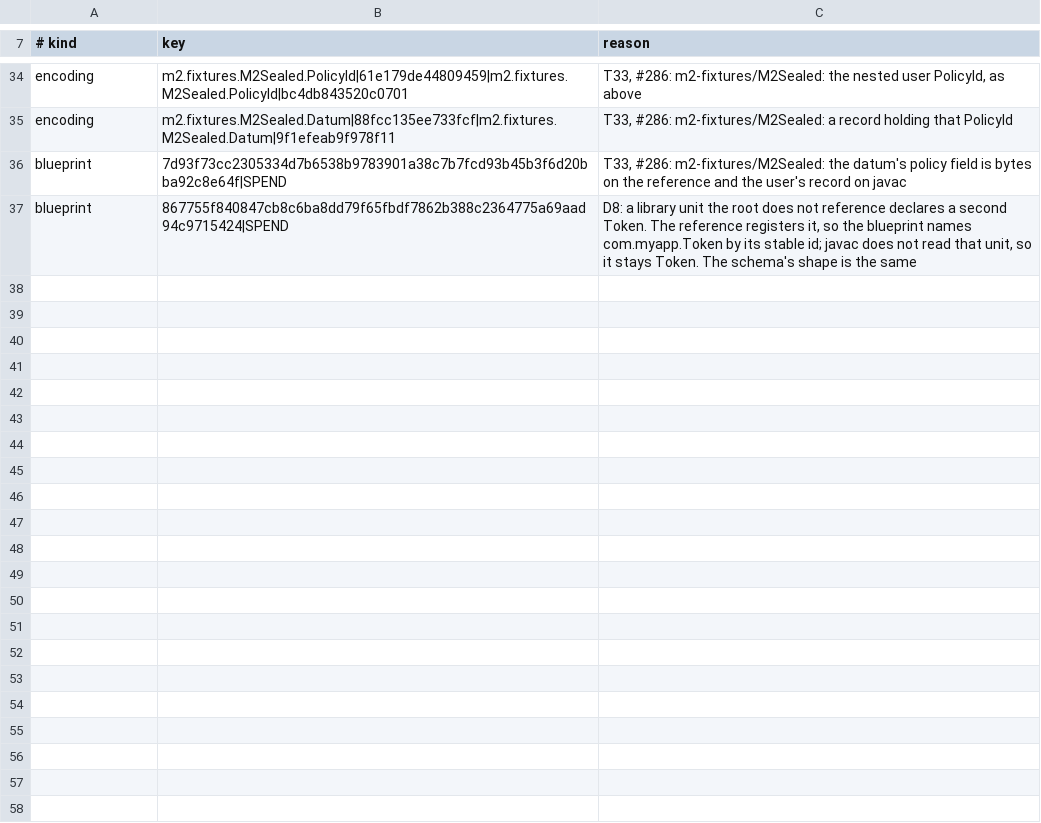
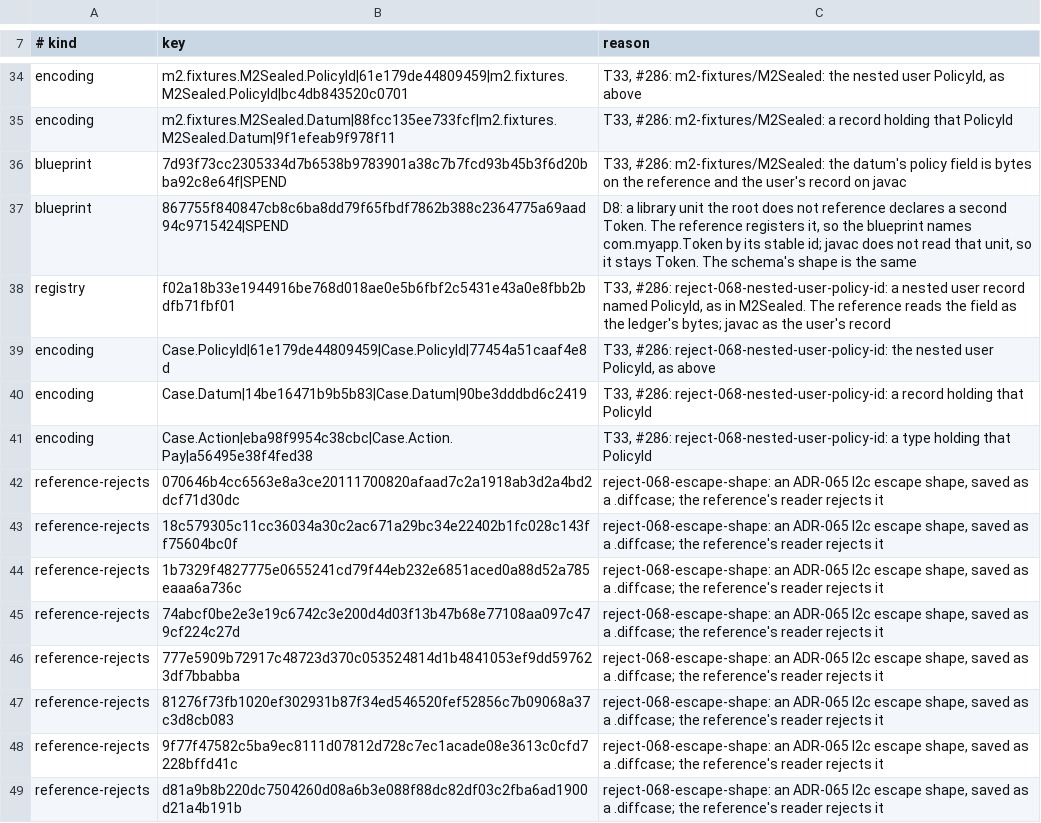
Before and after one commit to bloxbean/julc, a TSV file: adr/evidence/068/m2-accepted-differences.tsv, drawn as a sheet; only a part is shown, gaps mark what is left out; the diff names each change by its address in the sheet, - before the commit and + after, or states it on an @@ line.

```diff
--- a/adr/evidence/068/m2-accepted-differences.tsv
+++ b/adr/evidence/068/m2-accepted-differences.tsv
+row 38: registry | f02a18b33e1944916be768d018ae0e5b6fbf2c5431e43a0e8fbb2bdfb71fbf01 | T33, #286: reject-068-nested-user-policy-id: a nested user record named PolicyId, as in M2Sealed. The reference reads the field as the ledger's bytes; javac as the user's record
+row 39: encoding | Case.PolicyId|61e179de44809459|Case.PolicyId|77454a51caaf4e8d | T33, #286: reject-068-nested-user-policy-id: the nested user PolicyId, as above
+row 40: encoding | Case.Datum|14be16471b9b5b83|Case.Datum|90be3dddbd6c2419 | T33, #286: reject-068-nested-user-policy-id: a record holding that PolicyId
+row 41: encoding | Case.Action|eba98f9954c38cbc|Case.Action.Pay|a56495e38f4fed38 | T33, #286: reject-068-nested-user-policy-id: a type holding that PolicyId
+row 42: reference-rejects | 070646b4cc6563e8a3ce20111700820afaad7c2a1918ab3d2a4bd2dcf71d30dc | reject-068-escape-shape: an ADR-065 I2c escape shape, saved as a .diffcase; the reference's reader rejects it
+row 43: reference-rejects | 18c579305c11cc36034a30c2ac671a29bc34e22402b1fc028c143ff75604bc0f | reject-068-escape-shape: an ADR-065 I2c escape shape, saved as a .diffcase; the reference's reader rejects it
+row 44: reference-rejects | 1b7329f4827775e0655241cd79f44eb232e6851aced0a88d52a785eaaa6a736c | reject-068-escape-shape: an ADR-065 I2c escape shape, saved as a .diffcase; the reference's reader rejects it
+row 45: reference-rejects | 74abcf0be2e3e19c6742c3e200d4d03f13b47b68e77108aa097c479cf224c27d | reject-068-escape-shape: an ADR-065 I2c escape shape, saved as a .diffcase; the reference's reader rejects it
+row 46: reference-rejects | 777e5909b72917c48723d370c053524814d1b4841053ef9dd597623df7bbabba | reject-068-escape-shape: an ADR-065 I2c escape shape, saved as a .diffcase; the reference's reader rejects it
+row 47: reference-rejects | 81276f73fb1020ef302931b87f34ed546520fef52856c7b09068a37c3d8cb083 | reject-068-escape-shape: an ADR-065 I2c escape shape, saved as a .diffcase; the reference's reader rejects it
+row 48: reference-rejects | 9f77f47582c5ba9ec8111d07812d728c7ec1acade08e3613c0cfd7228bffd41c | reject-068-escape-shape: an ADR-065 I2c escape shape, saved as a .diffcase; the reference's reader rejects it
+row 49: reference-rejects | d81a9b8b220dc7504260d08a6b3e088f88dc82df03c2fba6ad1900d21a4b191b | reject-068-escape-shape: an ADR-065 I2c escape shape, saved as a .diffcase; the reference's reader rejects it
```
Also changed, not shown: adr/evidence/068/ledger-b3-b4-diff.tsv, adr/evidence/068/totals-b4.tsv, 4 other files.
